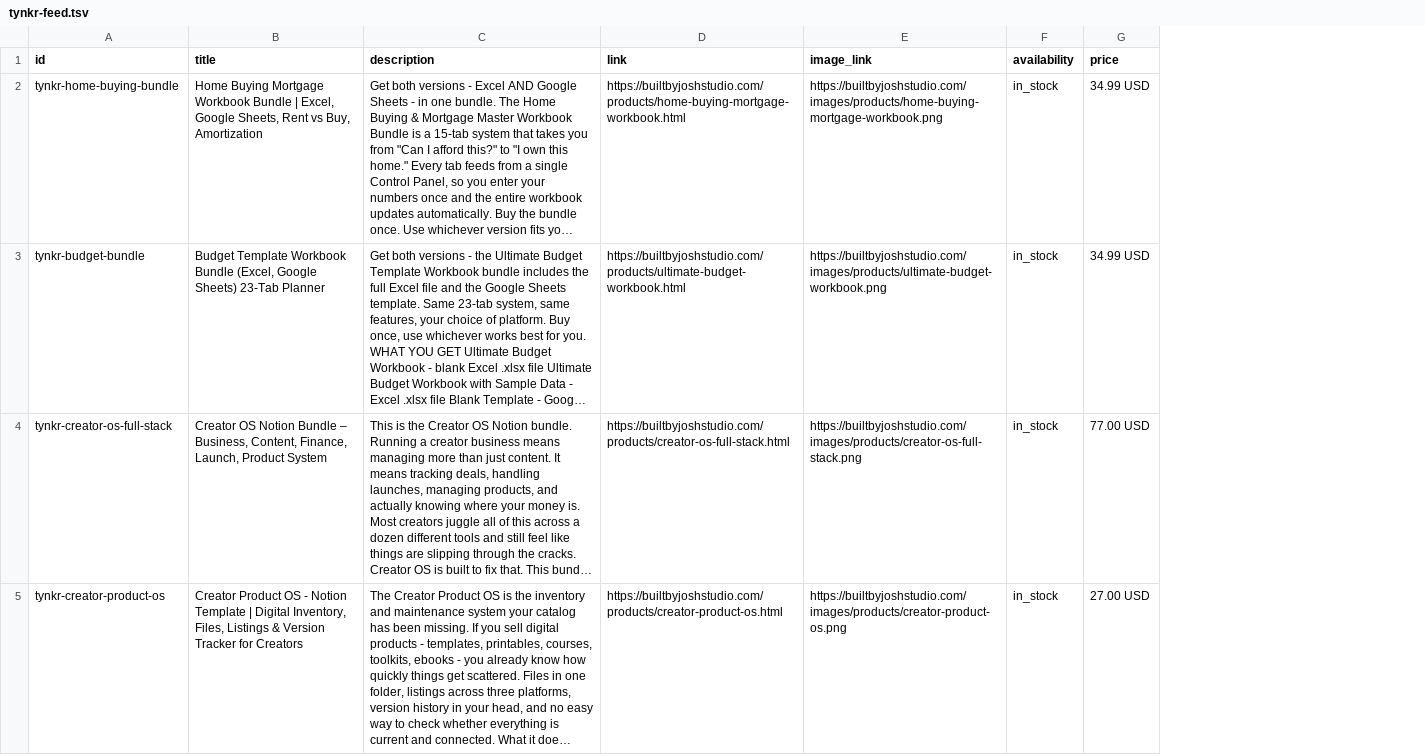
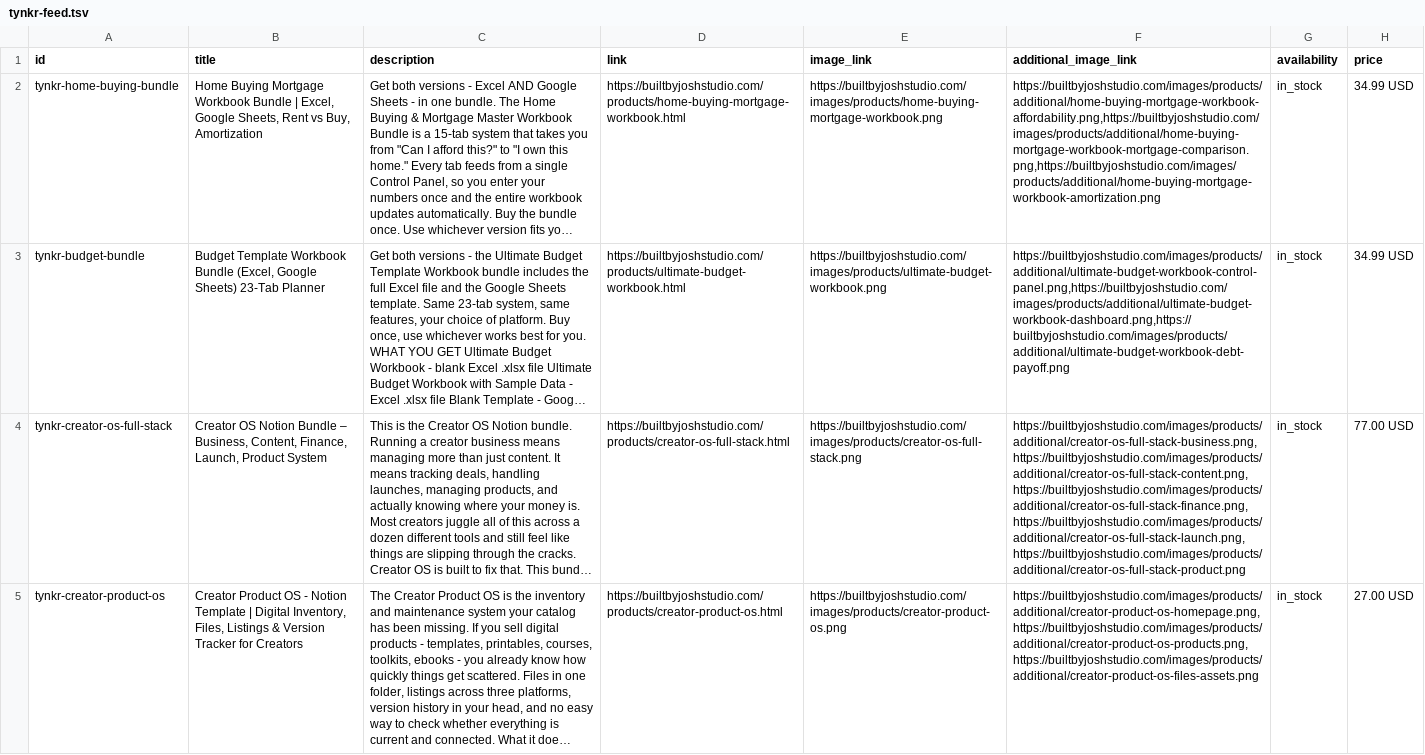
Before and after one commit to builtbyjoshstudio-cyber/builtbyjoshstudio, a TSV file: tynkr-feed.tsv, drawn as a sheet; only a part is shown; long unchanged cells end in …; the diff names each change by its address in the sheet, - before the commit and + after, or states it on an @@ line.

```diff
--- a/tynkr-feed.tsv
+++ b/tynkr-feed.tsv
+column F (additional_image_link), rows 2-5: https://builtbyjoshstudio.com/images/products/additional/home-buying-mortgage-workbook-affordability.png,https://builtbyjoshstudio.com/images/products/additional/home-buying-mortgage-workbook-mortgage-comparison.png,https://builtbyjoshstudio.com/images/products/additional/home-buying-mortgage-workbook-amortization.png | https://builtbyjoshstudio.com/images/products/additional/ultimate-budget-workbook-control-panel.png,https://builtbyjoshstudio.com/images/products/additional/ultimate-budget-workbook-dashboard.png,https://builtbyjoshstudio.com/images/products/additional/ultimate-budget-workbook-debt-payoff.png | https://builtbyjoshstudio.com/images/products/additional/creator-os-full-stack-business.png,https://builtbyjoshstudio.com/images/products/additional/creator-os-full-stack-content.png,https://builtbyjoshstudio.com/images/products/additional/creator-os-full-stack-finance.png,https://builtbyjoshstudio.com/images/products/additional/creator-os-full-stack-launch.png,https://builtbyjoshstudio.com/images/products/additional/creator-os-full-stack-product.png | https://builtbyjoshstudio.com/images/products/additional/creator-product-os-homepage.png,https://builtbyjoshstudio.com/images/products/additional/creator-product-os-products.png,https://builtbyjoshstudio.com/images/products/additional/creator-product-os-files-assets.png
```
Also changed, not shown: 52 other files.
